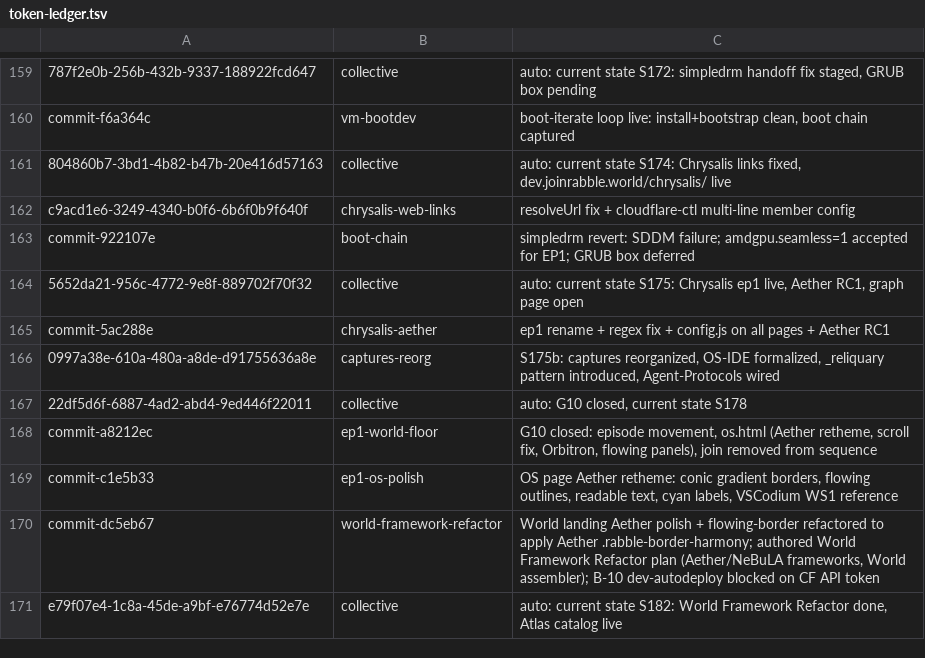
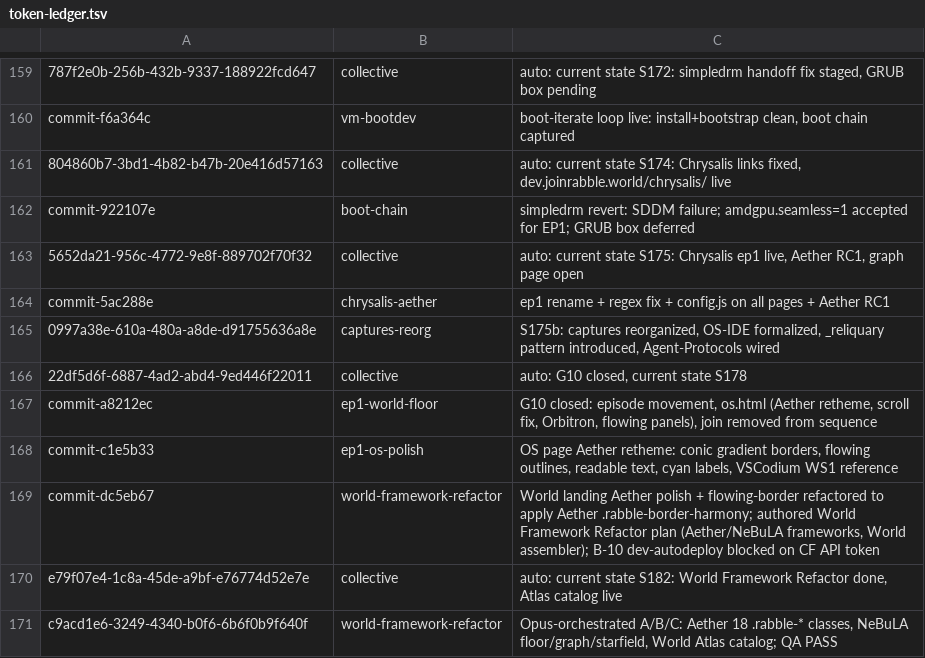
Before and after one commit to RaBbLE-Collective/RaBbLE-Grimoire, a TSV file: log/token-ledger.tsv, drawn as a sheet; only a part is shown, gaps mark what is left out.

Commit message:
transcribe ~ grimoire >> breadcrumb: world-framework-refactor session spend // %WORLD_REFACTOR%

```diff
--- a/log/token-ledger.tsv
+++ b/log/token-ledger.tsv
@@ -161,3 +161,2 @@ commit-f6a364c	vm-bootdev	boot-iterate loop live: install+bootstrap clean, boot
 804860b7-3bd1-4b82-b47b-20e416d57163	collective	auto: current state S174: Chrysalis links fixed, dev.joinrabble.world/chrysalis/ live
-c9acd1e6-3249-4340-b0f6-6b6f0b9f640f	chrysalis-web-links	resolveUrl fix + cloudflare-ctl multi-line member config
 commit-922107e	boot-chain	simpledrm revert: SDDM failure; amdgpu.seamless=1 accepted for EP1; GRUB box deferred
@@ -171 +170,2 @@ commit-dc5eb67	world-framework-refactor	World landing Aether polish + flowing-bo
 e79f07e4-1c8a-45de-a9bf-e76774d52e7e	collective	auto: current state S182: World Framework Refactor done, Atlas catalog live
+c9acd1e6-3249-4340-b0f6-6b6f0b9f640f	world-framework-refactor	Opus-orchestrated A/B/C: Aether 18 .rabble-* classes, NeBuLA floor/graph/starfield, World Atlas catalog; QA PASS
```
